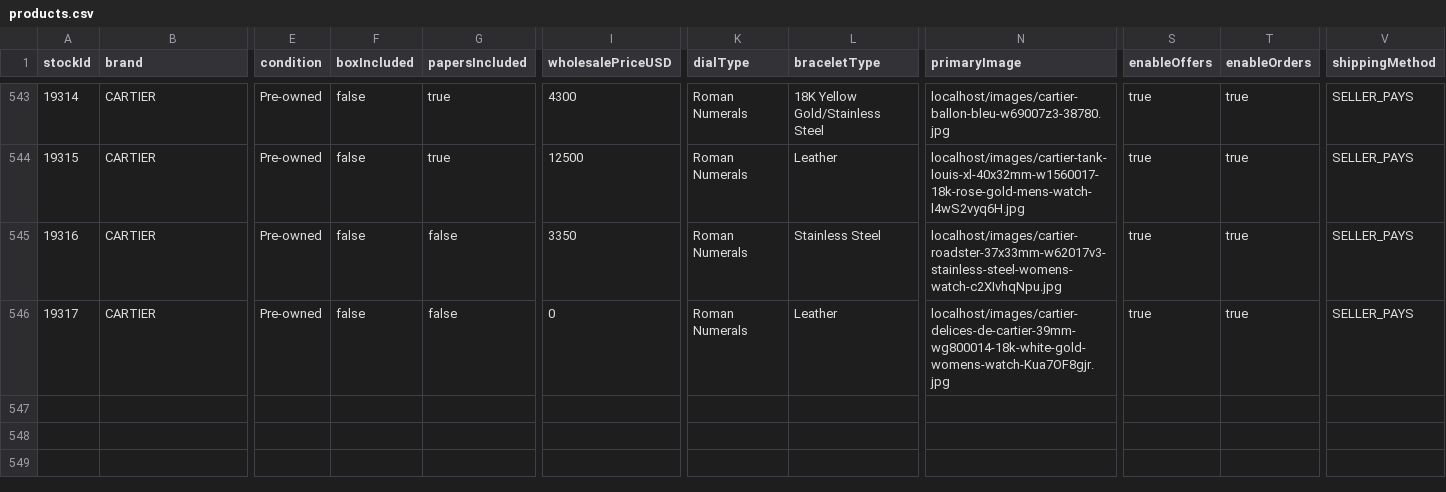
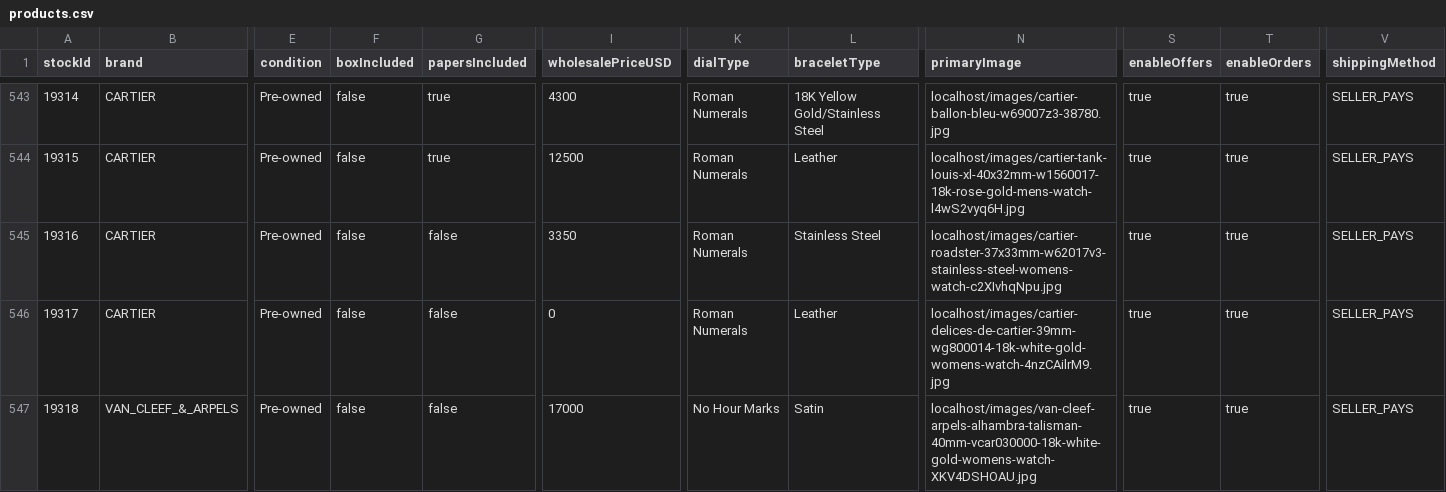
Before and after one commit to swissmadecorp/swissmadecorp-repo, a CSV file: public/uploads/products.csv, drawn as a sheet; only a part is shown, gaps mark what is left out; rows hold the shown columns only; the diff names each change by its address in the sheet, - before the commit and + after, or states it on an @@ line.

```diff
--- a/public/uploads/products.csv
+++ b/public/uploads/products.csv
-N546 (primaryImage): localhost/images/cartier-delices-de-cartier-39mm-wg800014-18k-white-gold-womens-watch-Kua7OF8gjr.jpg
+N546 (primaryImage): localhost/images/cartier-delices-de-cartier-39mm-wg800014-18k-white-gold-womens-watch-4nzCAilrM9.jpg
+row 547: 19318 | VAN_CLEEF_&_ARPELS | Pre-owned | false | false | 17000 | No Hour Marks | Satin | localhost/images/van-cleef-arpels-alhambra-talisman-40mm-vcar030000-18k-white-gold-womens-watch-XKV4DSHOAU.jpg | true | true | SELLER_PAYS
```
Also changed, not shown: 4 other files.
